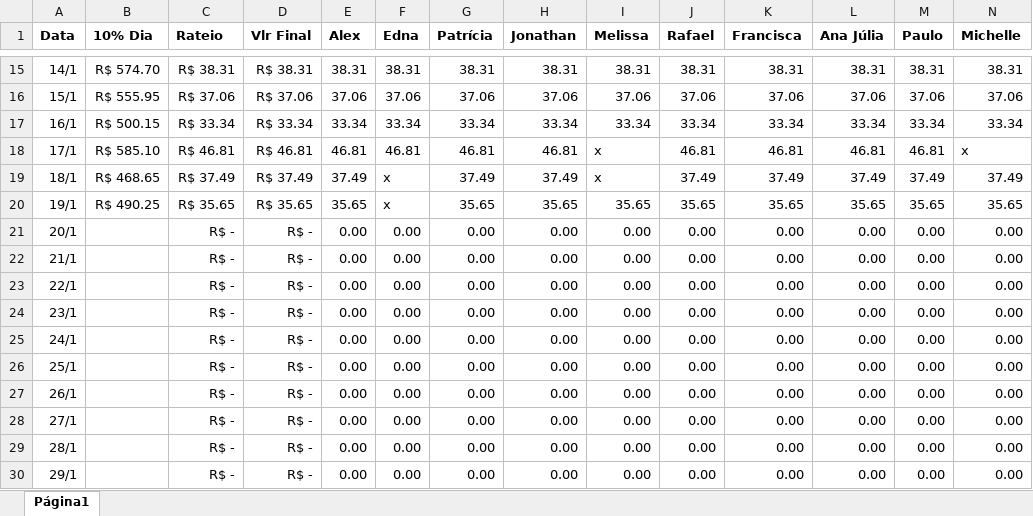
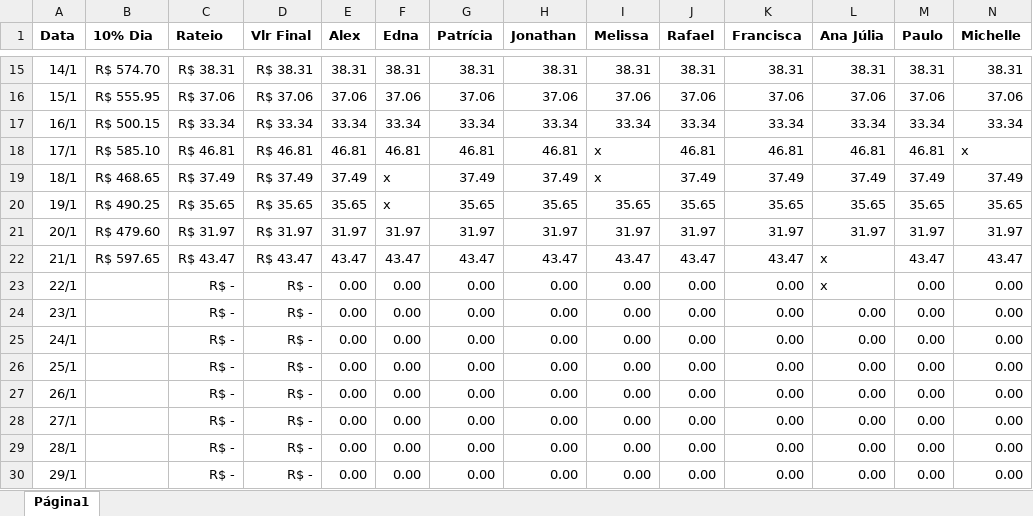
Before and after one commit to alexpereira82log-ui/scada_cafe, an Excel workbook: base_bps_comissao.xlsx, sheet Página1, drawn as a sheet; only a part is shown, gaps mark what is left out; values as stored, in another font and other column widths than the file's, no borders; charts and pictures not drawn; the diff covers the shown part only; the diff names each change by its address in the sheet, - before the commit and + after, or states it on an @@ line.

```diff
--- a/base_bps_comissao.xlsx (sheet Página1)
+++ b/base_bps_comissao.xlsx (sheet Página1)
-B21 (10% Dia): (empty)
+B21 (10% Dia): R$ 479.60
-C21 (Rateio): R$ -
+C21 (Rateio): R$ 31.97
-D21 (Vlr Final): R$ -
+D21 (Vlr Final): R$ 31.97
-E21 (Alex): 0.00
+E21 (Alex): 31.97
-F21 (Edna): 0.00
+F21 (Edna): 31.97
-G21 (Patrícia): 0.00
+G21 (Patrícia): 31.97
-H21 (Jonathan): 0.00
+H21 (Jonathan): 31.97
-I21 (Melissa): 0.00
+I21 (Melissa): 31.97
-J21 (Rafael): 0.00
+J21 (Rafael): 31.97
-K21 (Francisca): 0.00
+K21 (Francisca): 31.97
-L21 (Ana Júlia): 0.00
+L21 (Ana Júlia): 31.97
-M21 (Paulo): 0.00
+M21 (Paulo): 31.97
-N21 (Michelle): 0.00
+N21 (Michelle): 31.97
-B22 (10% Dia): (empty)
+B22 (10% Dia): R$ 597.65
-C22 (Rateio): R$ -
+C22 (Rateio): R$ 43.47
-D22 (Vlr Final): R$ -
+D22 (Vlr Final): R$ 43.47
-E22 (Alex): 0.00
+E22 (Alex): 43.47
-F22 (Edna): 0.00
+F22 (Edna): 43.47
-G22 (Patrícia): 0.00
+G22 (Patrícia): 43.47
-H22 (Jonathan): 0.00
+H22 (Jonathan): 43.47
-I22 (Melissa): 0.00
+I22 (Melissa): 43.47
-J22 (Rafael): 0.00
+J22 (Rafael): 43.47
-K22 (Francisca): 0.00
+K22 (Francisca): 43.47
-L22:L23 (Ana Júlia): 0.00
+L22:L23 (Ana Júlia): x
-M22 (Paulo): 0.00
+M22 (Paulo): 43.47
-N22 (Michelle): 0.00
+N22 (Michelle): 43.47
```
Also changed, not shown: 6 edited cells elsewhere in this sheet, base_bps.xlsx, base_bps_perdas.xlsx, 11 other files.
